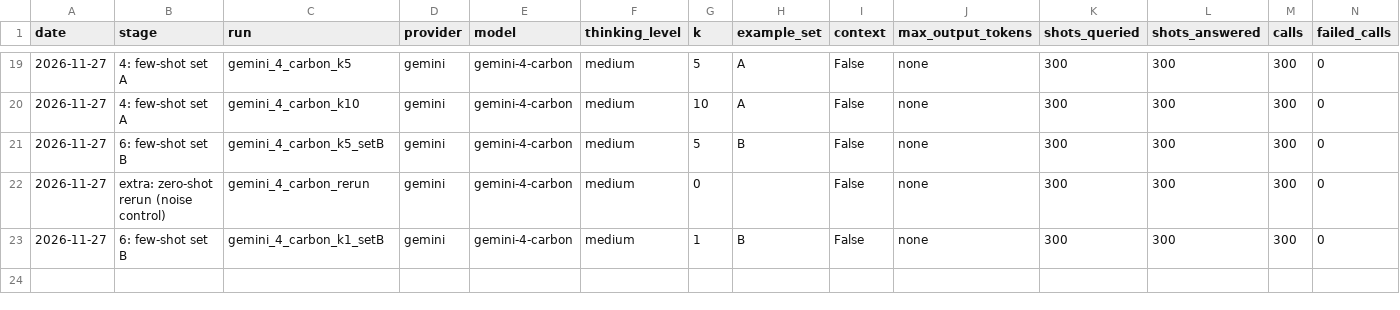
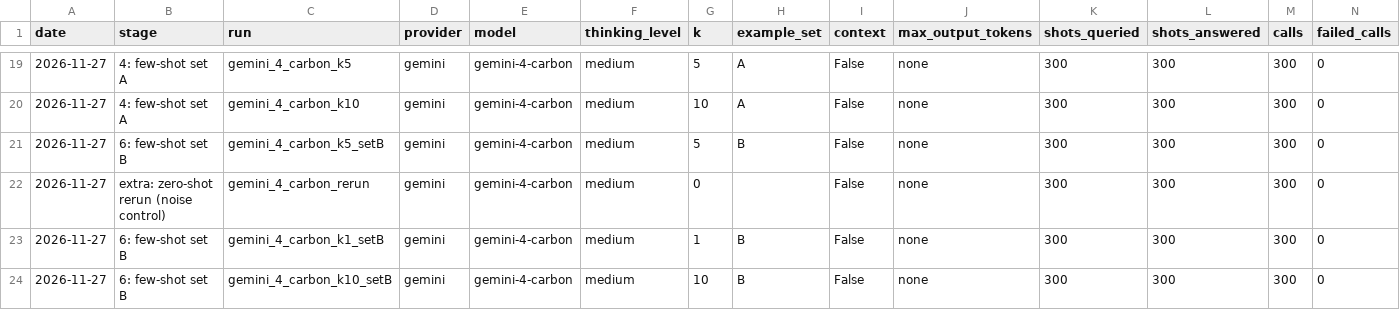
Before and after one commit to whotank/vlm-xg-benchmark, a CSV file: results/cost_log.csv, drawn as a sheet; only a part is shown, gaps mark what is left out; rows hold the shown columns only; the diff names each change by its address in the sheet, - before the commit and + after, or states it on an @@ line.

```diff
--- a/results/cost_log.csv
+++ b/results/cost_log.csv
+row 24: 2026-11-27 | 6: few-shot set B | gemini_4_carbon_k10_setB | gemini | gemini-4-carbon | medium | 10 | B | False | none | 300 | 300 | 300 | 0
```
Also changed, not shown: 5 other files.
